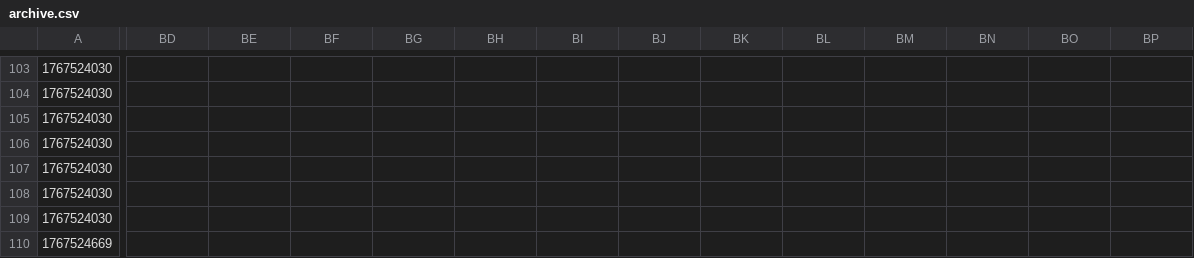
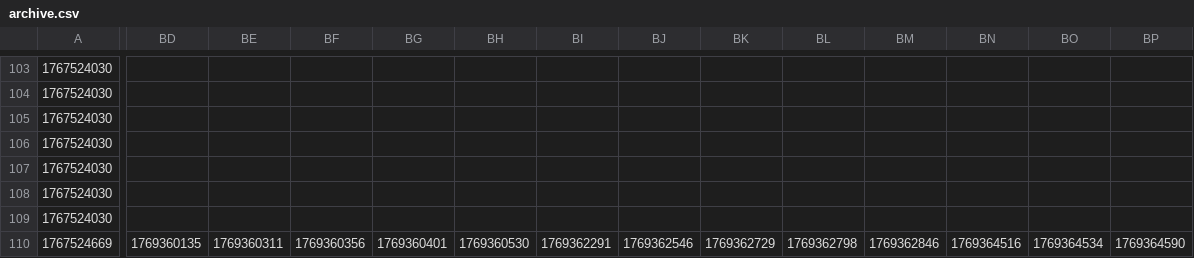
Before and after one commit to maksys2011/home-scada-core, a CSV file: archive/archive.csv, drawn as a sheet; only a part is shown, gaps mark what is left out; the diff covers the shown part only; the diff names each change by its address in the sheet, - before the commit and + after, or states it on an @@ line.

```diff
--- a/archive/archive.csv
+++ b/archive/archive.csv
-BD110: (empty)
+BD110: 1769360135
-BE110: (empty)
+BE110: 1769360311
-BF110: (empty)
+BF110: 1769360356
-BG110: (empty)
+BG110: 1769360401
-BH110: (empty)
+BH110: 1769360530
-BI110: (empty)
+BI110: 1769362291
-BJ110: (empty)
+BJ110: 1769362546
-BK110: (empty)
+BK110: 1769362729
-BL110: (empty)
+BL110: 1769362798
-BM110: (empty)
+BM110: 1769362846
-BN110: (empty)
+BN110: 1769364516
-BO110: (empty)
+BO110: 1769364534
-BP110: (empty)
+BP110: 1769364590
```
Also changed, not shown: 6 edited cells elsewhere in this file, 4 other files.
